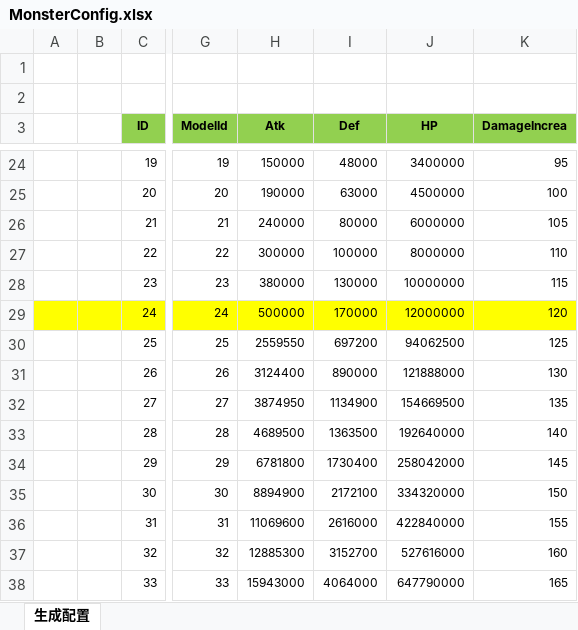
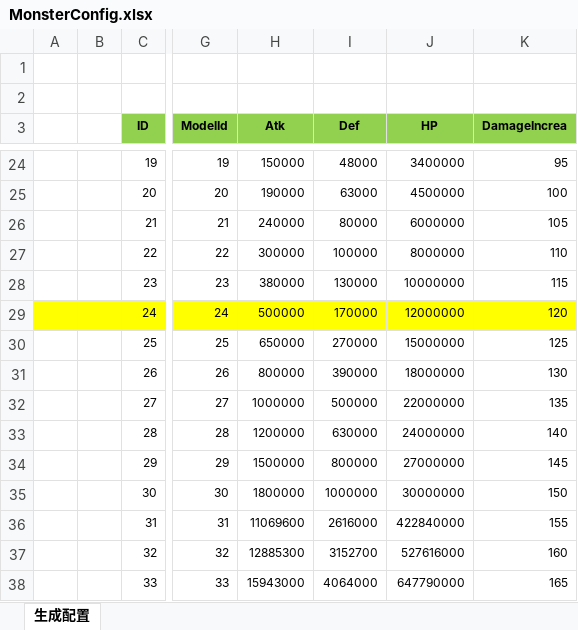
Before and after one commit to wokanjianyang/legend2, an Excel workbook: Excel/MonsterConfig.xlsx, sheet 生成配置, drawn as a sheet; only a part is shown, gaps mark what is left out; values as stored, in another font and other column widths than the file's, no borders; the diff names each change by its address in the sheet, - before the commit and + after, or states it on an @@ line.

```diff
--- a/Excel/MonsterConfig.xlsx (sheet 生成配置)
+++ b/Excel/MonsterConfig.xlsx (sheet 生成配置)
-H30 (Atk): 2559550
+H30 (Atk): 650000
-I30 (Def): 697200
+I30 (Def): 270000
-J30 (HP): 94062500
+J30 (HP): 15000000
-H31 (Atk): 3124400
+H31 (Atk): 800000
-I31 (Def): 890000
+I31 (Def): 390000
-J31 (HP): 121888000
+J31 (HP): 18000000
-H32 (Atk): 3874950
+H32 (Atk): 1000000
-I32 (Def): 1134900
+I32 (Def): 500000
-J32 (HP): 154669500
+J32 (HP): 22000000
-H33 (Atk): 4689500
+H33 (Atk): 1200000
-I33 (Def): 1363500
+I33 (Def): 630000
-J33 (HP): 192640000
+J33 (HP): 24000000
-H34 (Atk): 6781800
+H34 (Atk): 1500000
-I34 (Def): 1730400
+I34 (Def): 800000
-J34 (HP): 258042000
+J34 (HP): 27000000
-H35 (Atk): 8894900
+H35 (Atk): 1800000
-I35 (Def): 2172100
+I35 (Def): 1000000
-J35 (HP): 334320000
+J35 (HP): 30000000
```
Also changed, not shown: Excel/AchievementTaskConfig.xlsx, Excel/AttrEntryConfig.xlsx, 23 other files.
